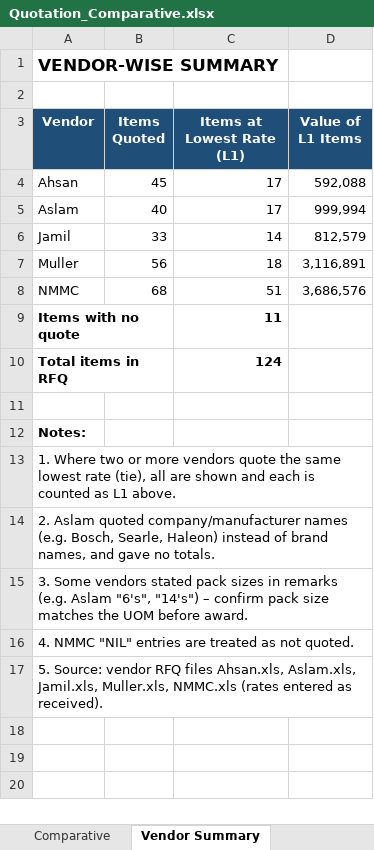
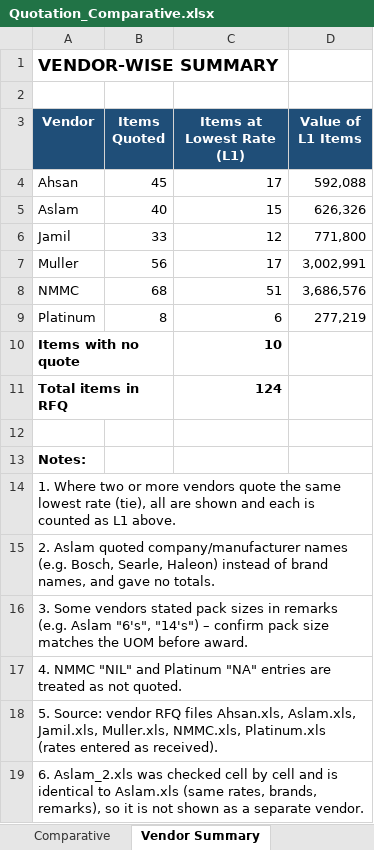
Before and after one commit to AwaizFatima08/CST, an Excel workbook: Quotation_Comparative.xlsx, sheet Vendor Summary, drawn as a sheet; values as stored, in another font and other column widths than the file's, no borders; addresses are those after the commit; the diff names each change by its address in the sheet, - before the commit and + after, or states it on an @@ line.

```diff
--- a/Quotation_Comparative.xlsx (sheet Vendor Summary)
+++ b/Quotation_Comparative.xlsx (sheet Vendor Summary)
-C5 (Items at Lowest Rate (L1)): 17
+C5 (Items at Lowest Rate (L1)): 15
-D5 (Value of L1 Items): 999,994
+D5 (Value of L1 Items): 626,326
-C6 (Items at Lowest Rate (L1)): 14
+C6 (Items at Lowest Rate (L1)): 12
-D6 (Value of L1 Items): 812,579
+D6 (Value of L1 Items): 771,800
-C7 (Items at Lowest Rate (L1)): 18
+C7 (Items at Lowest Rate (L1)): 17
-D7 (Value of L1 Items): 3,116,891
+D7 (Value of L1 Items): 3,002,991
+row 9: Platinum | 8 | 6 | 277,219
-C10 (Items at Lowest Rate (L1)): 11
+C10 (Items at Lowest Rate (L1)): 10
-A17 (Vendor): …NMMC "NIL" entries are…
+A17 (Vendor): …NMMC "NIL" and Platinum "NA" entries are…
-A18 (Vendor): …Jamil.xls, Muller.xls, NMMC.xls (rates entered…
+A18 (Vendor): …Jamil.xls, Muller.xls, NMMC.xls, Platinum.xls (rates entered…
+row 19: 6. Aslam_2.xls was checked cell by cell and is identical to Aslam.xls (same rates, brands, remarks), so it is not shown as a separate vendor.
```
Also changed, not shown: sheet Comparative, formulas that keep their value.
